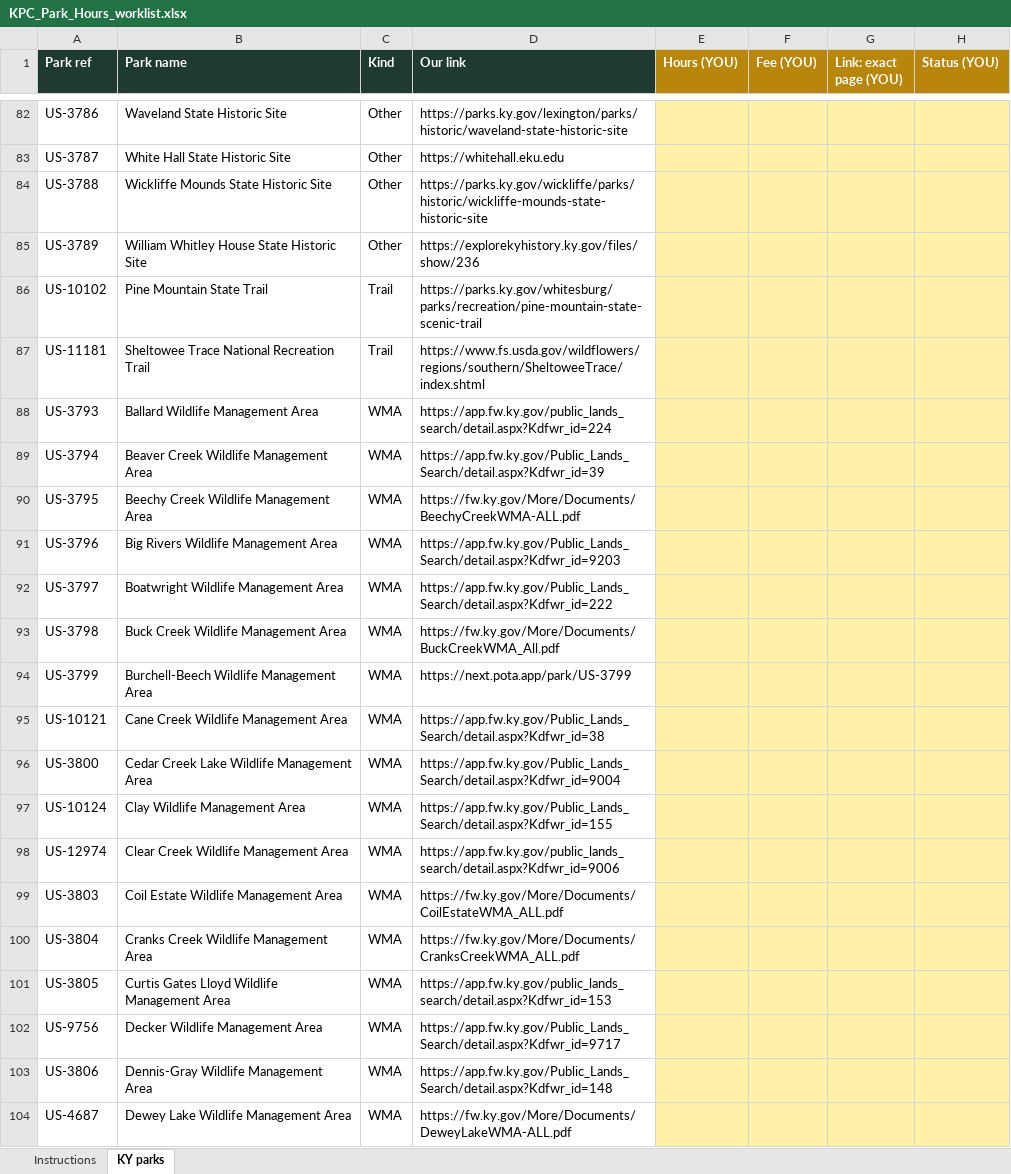
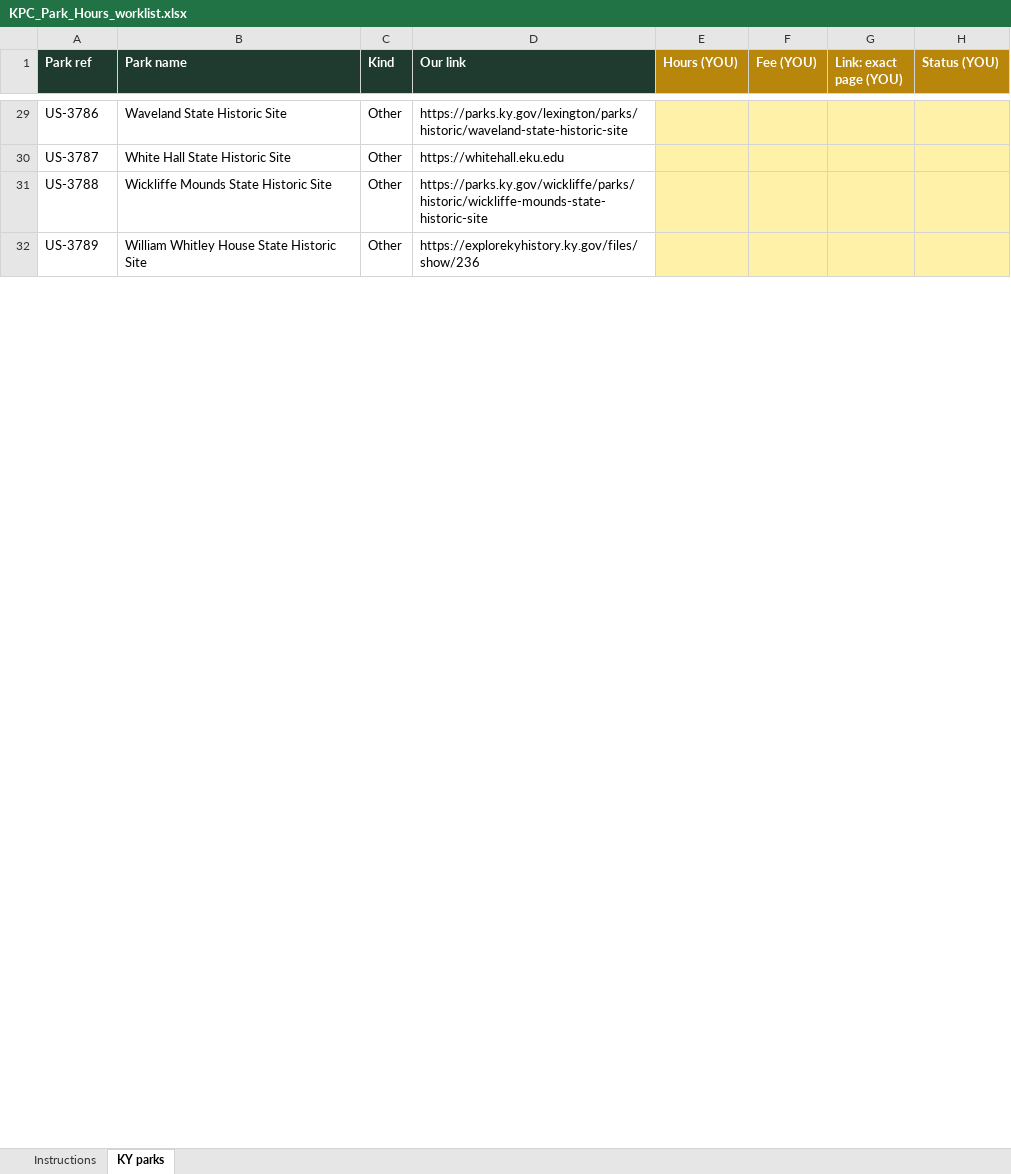
Before and after one commit to KentuckyPortableClub/KPC-Links, an Excel workbook: .claude/build/research/KPC_Park_Hours_worklist.xlsx, sheet KY parks, drawn as a sheet; only a part is shown, gaps mark what is left out; values as stored, in another font and other column widths than the file's, no borders; removed rows and columns are numbered as before the commit, all else as after; the diff covers the shown part only; the diff names each change by its address in the sheet, - before the commit and + after, or states it on an @@ line.

```diff
--- a/.claude/build/research/KPC_Park_Hours_worklist.xlsx (sheet KY parks)
+++ b/.claude/build/research/KPC_Park_Hours_worklist.xlsx (sheet KY parks)
-row 86: US-10102 | Pine Mountain State Trail | Trail | https://parks.ky.gov/whitesburg/parks/recreation/pine-mountain-state-scenic-trail
-row 87: US-11181 | Sheltowee Trace National Recreation Trail | Trail | https://www.fs.usda.gov/wildflowers/regions/southern/SheltoweeTrace/index.shtml
-row 88: US-3793 | Ballard Wildlife Management Area | WMA | https://app.fw.ky.gov/public_lands_search/detail.aspx?Kdfwr_id=224
-row 89: US-3794 | Beaver Creek Wildlife Management Area | WMA | https://app.fw.ky.gov/Public_Lands_Search/detail.aspx?Kdfwr_id=39
-row 90: US-3795 | Beechy Creek Wildlife Management Area | WMA | https://fw.ky.gov/More/Documents/BeechyCreekWMA-ALL.pdf
-row 91: US-3796 | Big Rivers Wildlife Management Area | WMA | https://app.fw.ky.gov/Public_Lands_Search/detail.aspx?Kdfwr_id=9203
-row 92: US-3797 | Boatwright Wildlife Management Area | WMA | https://app.fw.ky.gov/Public_Lands_Search/detail.aspx?Kdfwr_id=222
-row 93: US-3798 | Buck Creek Wildlife Management Area | WMA | https://fw.ky.gov/More/Documents/BuckCreekWMA_All.pdf
-row 94: US-3799 | Burchell-Beech Wildlife Management Area | WMA | https://next.pota.app/park/US-3799
-row 95: US-10121 | Cane Creek Wildlife Management Area | WMA | https://app.fw.ky.gov/Public_Lands_Search/detail.aspx?Kdfwr_id=38
-row 96: US-3800 | Cedar Creek Lake Wildlife Management Area | WMA | https://app.fw.ky.gov/Public_Lands_Search/detail.aspx?Kdfwr_id=9004
-row 97: US-10124 | Clay Wildlife Management Area | WMA | https://app.fw.ky.gov/Public_Lands_Search/detail.aspx?Kdfwr_id=155
-row 98: US-12974 | Clear Creek Wildlife Management Area | WMA | https://app.fw.ky.gov/public_lands_search/detail.aspx?Kdfwr_id=9006
-row 99: US-3803 | Coil Estate Wildlife Management Area | WMA | https://fw.ky.gov/More/Documents/CoilEstateWMA_ALL.pdf
-row 100: US-3804 | Cranks Creek Wildlife Management Area | WMA | https://fw.ky.gov/More/Documents/CranksCreekWMA_ALL.pdf
-row 101: US-3805 | Curtis Gates Lloyd Wildlife Management Area | WMA | https://app.fw.ky.gov/public_lands_search/detail.aspx?Kdfwr_id=153
-row 102: US-9756 | Decker Wildlife Management Area | WMA | https://app.fw.ky.gov/Public_Lands_Search/detail.aspx?Kdfwr_id=9717
-row 103: US-3806 | Dennis-Gray Wildlife Management Area | WMA | https://app.fw.ky.gov/Public_Lands_Search/detail.aspx?Kdfwr_id=148
-row 104: US-4687 | Dewey Lake Wildlife Management Area | WMA | https://fw.ky.gov/More/Documents/DeweyLakeWMA-ALL.pdf
```
Also changed, not shown: 7 added rows and 127 removed rows elsewhere in this sheet, sheet Instructions, 1 other file.
